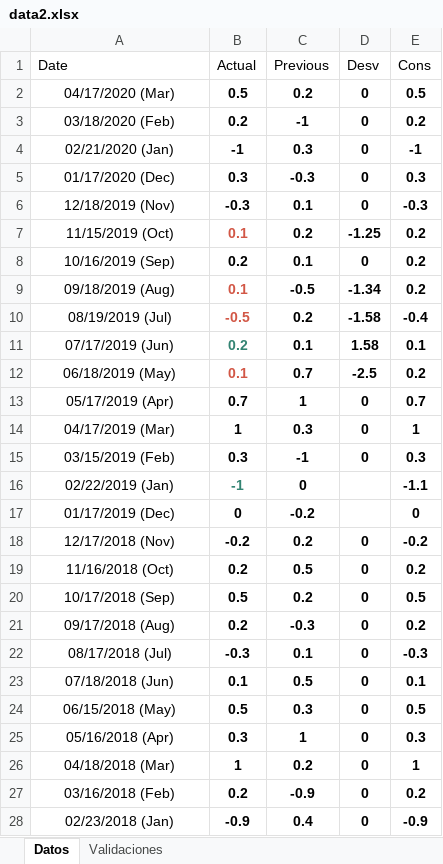
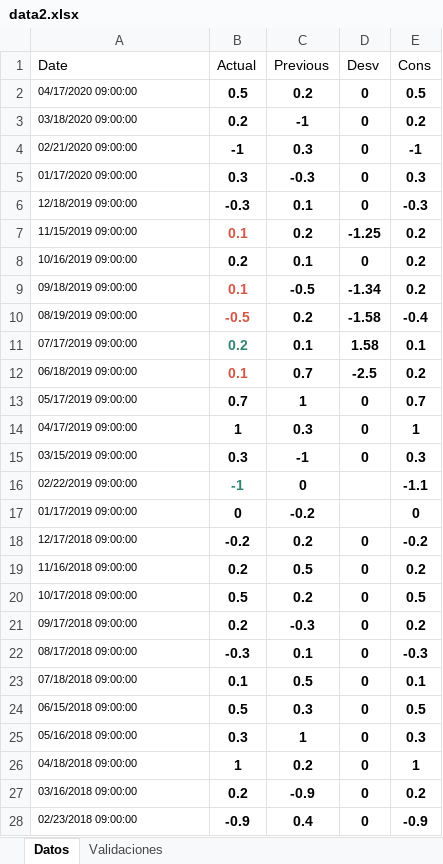
Before and after one commit to MaferAnso/Lab_4_Proyecto, an Excel workbook: info/data2.xlsx, sheet Datos, drawn as a sheet; only a part is shown; values as stored, in another font and other column widths than the file's, no borders; charts and pictures not drawn; the diff covers the shown part only; the diff names each change by its address in the sheet, - before the commit and + after, or states it on an @@ line.

Commit message:
datos actuales 2 ts

```diff
--- a/info/data2.xlsx (sheet Datos)
+++ b/info/data2.xlsx (sheet Datos)
-A2 (Date): 04/17/2020 (Mar)
+A2 (Date): 04/17/2020 09:00:00
@@ A2:A28 text size: smaller, alignment: center → left @@
-A3 (Date): 03/18/2020 (Feb)
+A3 (Date): 03/18/2020 09:00:00
-A4 (Date): 02/21/2020 (Jan)
+A4 (Date): 02/21/2020 09:00:00
-A5 (Date): 01/17/2020 (Dec)
+A5 (Date): 01/17/2020 09:00:00
-A6 (Date): 12/18/2019 (Nov)
+A6 (Date): 12/18/2019 09:00:00
-A7 (Date): 11/15/2019 (Oct)
+A7 (Date): 11/15/2019 09:00:00
-A8 (Date): 10/16/2019 (Sep)
+A8 (Date): 10/16/2019 09:00:00
-A9 (Date): 09/18/2019 (Aug)
+A9 (Date): 09/18/2019 09:00:00
-A10 (Date): 08/19/2019 (Jul)
+A10 (Date): 08/19/2019 09:00:00
-A11 (Date): 07/17/2019 (Jun)
+A11 (Date): 07/17/2019 09:00:00
-A12 (Date): 06/18/2019 (May)
+A12 (Date): 06/18/2019 09:00:00
-A13 (Date): 05/17/2019 (Apr)
+A13 (Date): 05/17/2019 09:00:00
-A14 (Date): 04/17/2019 (Mar)
+A14 (Date): 04/17/2019 09:00:00
-A15 (Date): 03/15/2019 (Feb)
+A15 (Date): 03/15/2019 09:00:00
-A16 (Date): 02/22/2019 (Jan)
+A16 (Date): 02/22/2019 09:00:00
-A17 (Date): 01/17/2019 (Dec)
+A17 (Date): 01/17/2019 09:00:00
-A18 (Date): 12/17/2018 (Nov)
+A18 (Date): 12/17/2018 09:00:00
-A19 (Date): 11/16/2018 (Oct)
+A19 (Date): 11/16/2018 09:00:00
-A20 (Date): 10/17/2018 (Sep)
+A20 (Date): 10/17/2018 09:00:00
-A21 (Date): 09/17/2018 (Aug)
+A21 (Date): 09/17/2018 09:00:00
-A22 (Date): 08/17/2018 (Jul)
+A22 (Date): 08/17/2018 09:00:00
-A23 (Date): 07/18/2018 (Jun)
+A23 (Date): 07/18/2018 09:00:00
-A24 (Date): 06/15/2018 (May)
+A24 (Date): 06/15/2018 09:00:00
-A25 (Date): 05/16/2018 (Apr)
+A25 (Date): 05/16/2018 09:00:00
-A26 (Date): 04/18/2018 (Mar)
+A26 (Date): 04/18/2018 09:00:00
-A27 (Date): 03/16/2018 (Feb)
+A27 (Date): 03/16/2018 09:00:00
-A28 (Date): 02/23/2018 (Jan)
+A28 (Date): 02/23/2018 09:00:00
```
Also changed, not shown: 132 edited cells and cell formats elsewhere in this sheet.
